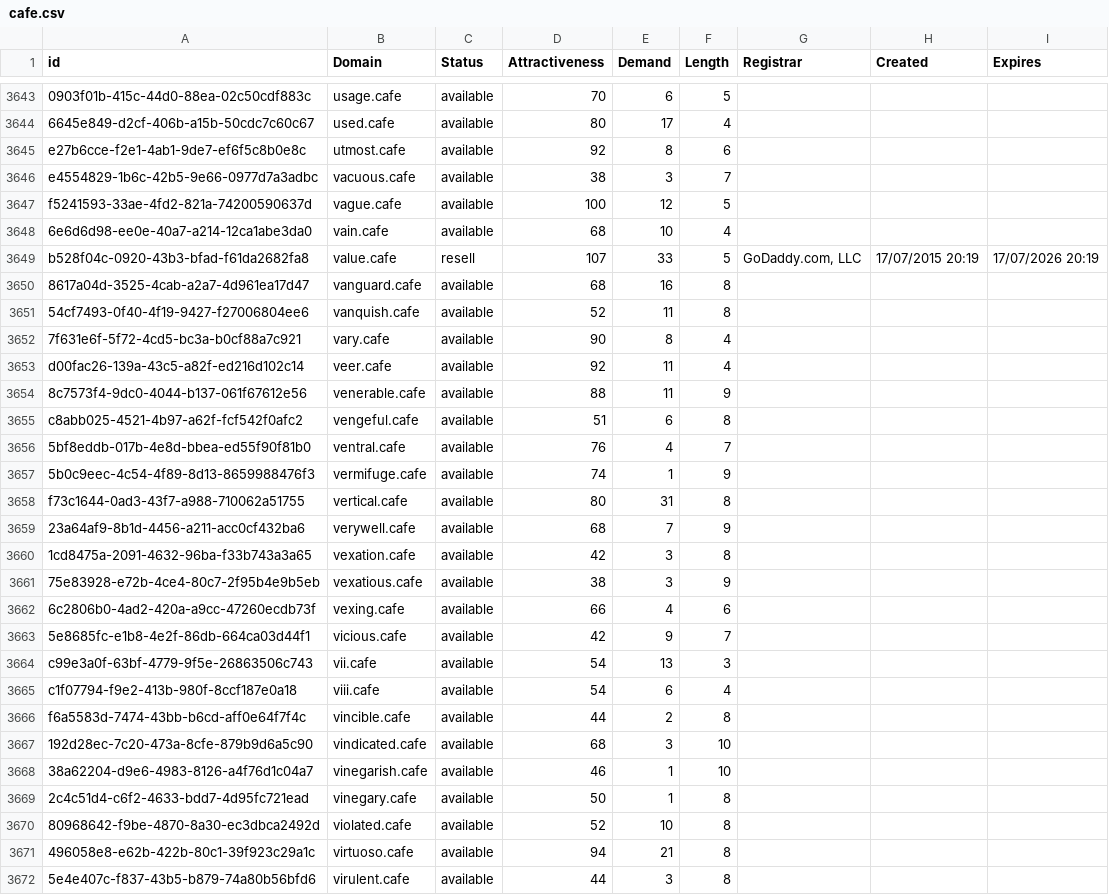
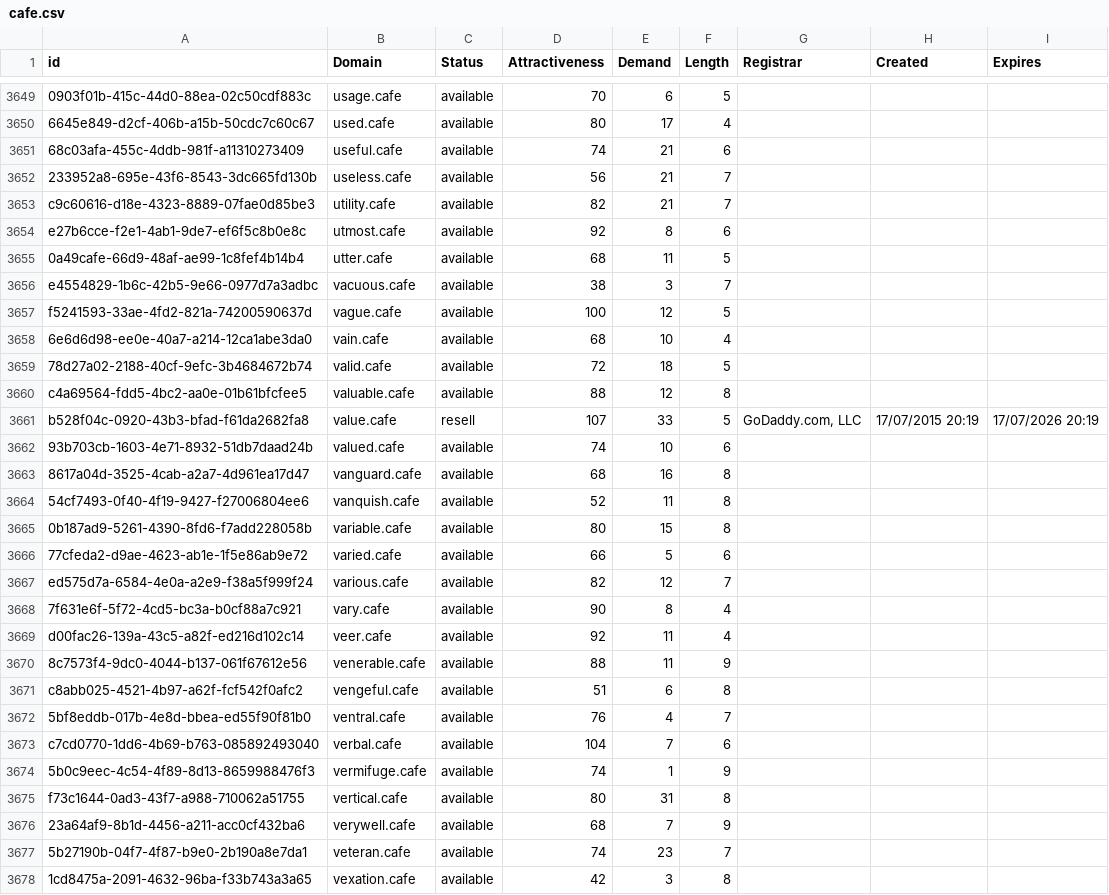
Before and after one commit to UniqueDomains/cafe-oneword-domains, a CSV file: cafe.csv, drawn as a sheet; only a part is shown, gaps mark what is left out; the shorter side is filled out with more unchanged rows; the diff covers the shown part only; the diff names each change by its address in the sheet, - before the commit and + after, or states it on an @@ line.

Commit message:
Domains update

```diff
--- a/cafe.csv
+++ b/cafe.csv
+row 3651: 68c03afa-455c-4ddb-981f-a11310273409 | useful.cafe | available | 74 | 21 | 6
+row 3652: 233952a8-695e-43f6-8543-3dc665fd130b | useless.cafe | available | 56 | 21 | 7
+row 3653: c9c60616-d18e-4323-8889-07fae0d85be3 | utility.cafe | available | 82 | 21 | 7
+row 3655: 0a49cafe-66d9-48af-ae99-1c8fef4b14b4 | utter.cafe | available | 68 | 11 | 5
+row 3659: 78d27a02-2188-40cf-9efc-3b4684672b74 | valid.cafe | available | 72 | 18 | 5
+row 3660: c4a69564-fdd5-4bc2-aa0e-01b61bfcfee5 | valuable.cafe | available | 88 | 12 | 8
+row 3662: 93b703cb-1603-4e71-8932-51db7daad24b | valued.cafe | available | 74 | 10 | 6
+row 3665: 0b187ad9-5261-4390-8fd6-f7add228058b | variable.cafe | available | 80 | 15 | 8
+row 3666: 77cfeda2-d9ae-4623-ab1e-1f5e86ab9e72 | varied.cafe | available | 66 | 5 | 6
+row 3667: ed575d7a-6584-4e0a-a2e9-f38a5f999f24 | various.cafe | available | 82 | 12 | 7
+row 3673: c7cd0770-1dd6-4b69-b763-085892493040 | verbal.cafe | available | 104 | 7 | 6
+row 3677: 5b27190b-04f7-4f87-b9e0-2b190a8e7da1 | veteran.cafe | available | 74 | 23 | 7
```
Also changed, not shown: 9 added rows and 6 edited cells elsewhere in this file, 2 other files.
